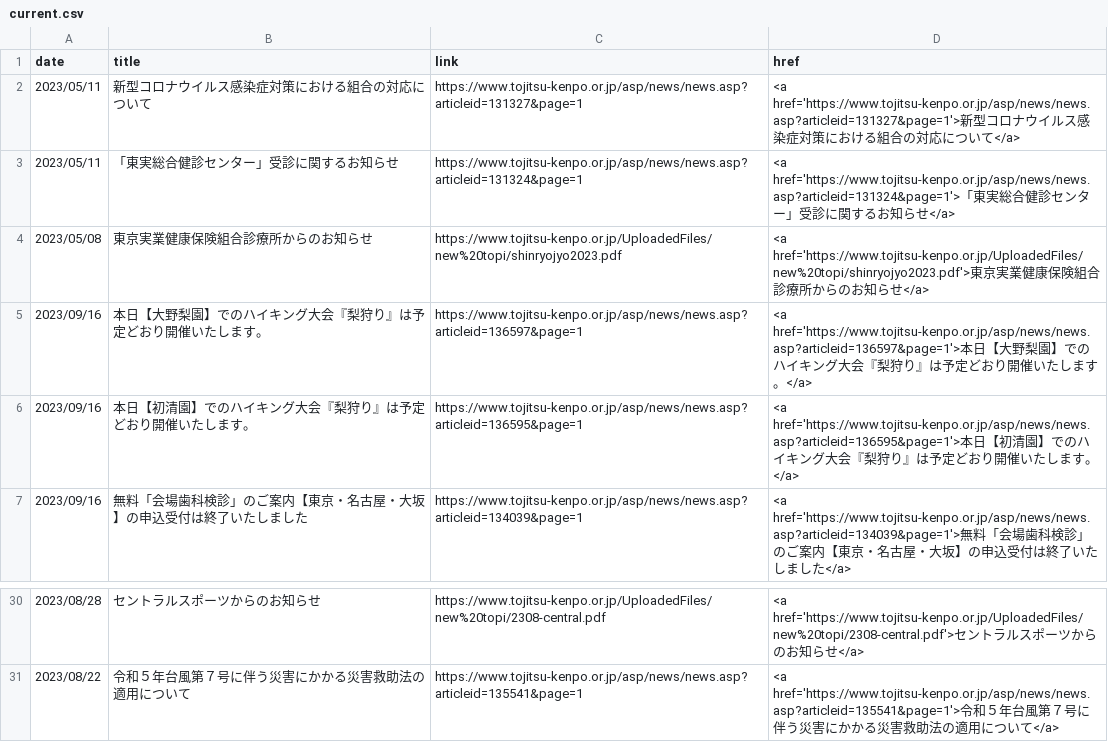
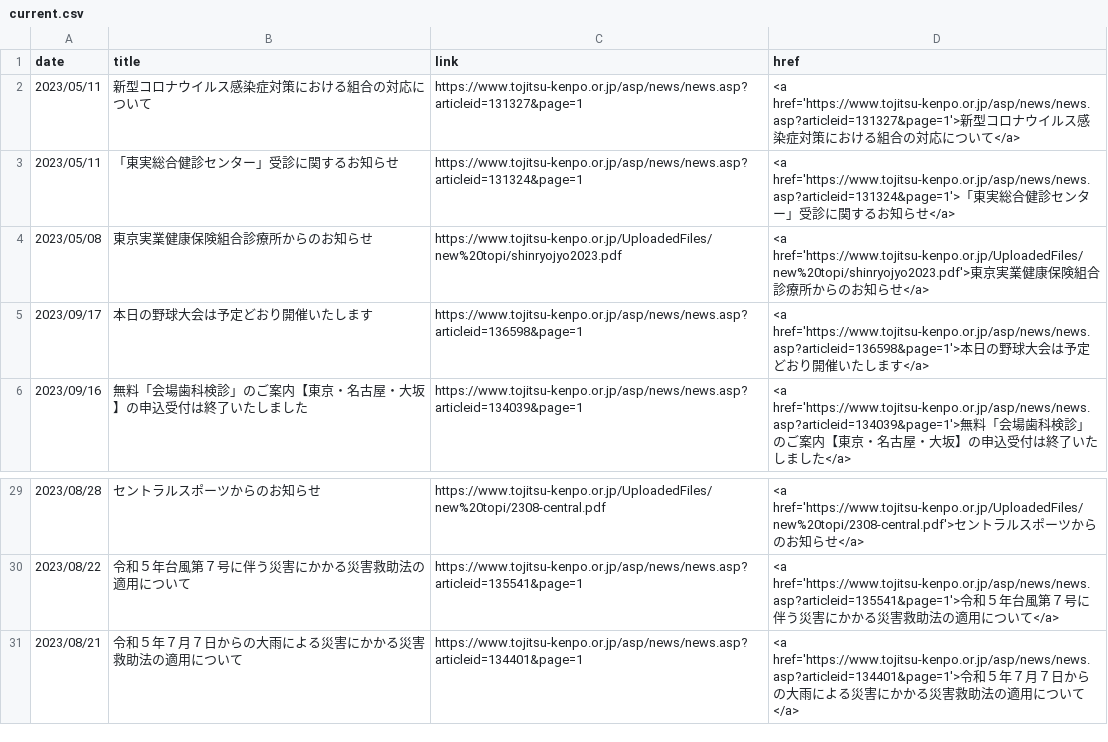
Before and after one commit to nuevocs/webscraping-change-notification, a CSV file: current.csv, drawn as a sheet; only a part is shown, gaps mark what is left out.

```diff
--- a/current.csv
+++ b/current.csv
@@ -4,4 +4,3 @@ date,title,link,href
 2023/05/08,東京実業健康保険組合診療所からのお知らせ,https://www.tojitsu-kenpo.or.jp/UploadedFiles/new%20topi/shinryojyo2023.pdf,<a href='https://www.tojitsu-kenpo.or.jp/UploadedFiles/new%20topi/shinryojyo2023.pdf'>東京実業健康保険組合診療所からのお知らせ</a>
-2023/09/16,本日【大野梨園】でのハイキング大会『梨狩り』は予定どおり開催いたします。,https://www.tojitsu-kenpo.or.jp/asp/news/news.asp?articleid=136597&page=1,<a href='https://www.tojitsu-kenpo.or.jp/asp/news/news.asp?articleid=136597&page=1'>本日【大野梨園】でのハイキング大会『梨狩り』は予定どおり開催いたします。</a>
-2023/09/16,本日【初清園】でのハイキング大会『梨狩り』は予定どおり開催いたします。,https://www.tojitsu-kenpo.or.jp/asp/news/news.asp?articleid=136595&page=1,<a href='https://www.tojitsu-kenpo.or.jp/asp/news/news.asp?articleid=136595&page=1'>本日【初清園】でのハイキング大会『梨狩り』は予定どおり開催いたします。</a>
+2023/09/17,本日の野球大会は予定どおり開催いたします,https://www.tojitsu-kenpo.or.jp/asp/news/news.asp?articleid=136598&page=1,<a href='https://www.tojitsu-kenpo.or.jp/asp/news/news.asp?articleid=136598&page=1'>本日の野球大会は予定どおり開催いたします</a>
 2023/09/16,無料「会場歯科検診」のご案内【東京・名古屋・大坂】の申込受付は終了いたしました,https://www.tojitsu-kenpo.or.jp/asp/news/news.asp?articleid=134039&page=1,<a href='https://www.tojitsu-kenpo.or.jp/asp/news/news.asp?articleid=134039&page=1'>無料「会場歯科検診」のご案内【東京・名古屋・大坂】の申込受付は終了いたしました</a>
@@ -31 +30,2 @@ date,title,link,href
 2023/08/22,令和５年台風第７号に伴う災害にかかる災害救助法の適用について,https://www.tojitsu-kenpo.or.jp/asp/news/news.asp?articleid=135541&page=1,<a href='https://www.tojitsu-kenpo.or.jp/asp/news/news.asp?articleid=135541&page=1'>令和５年台風第７号に伴う災害にかかる災害救助法の適用について</a>
+2023/08/21,令和５年７月７日からの大雨による災害にかかる災害救助法の適用について,https://www.tojitsu-kenpo.or.jp/asp/news/news.asp?articleid=134401&page=1,<a href='https://www.tojitsu-kenpo.or.jp/asp/news/news.asp?articleid=134401&page=1'>令和５年７月７日からの大雨による災害にかかる災害救助法の適用について</a>
```
